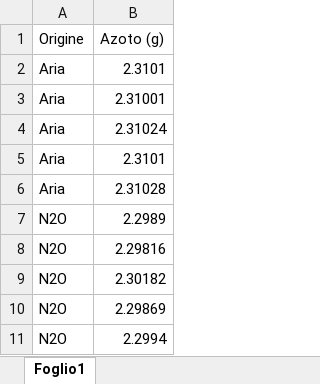
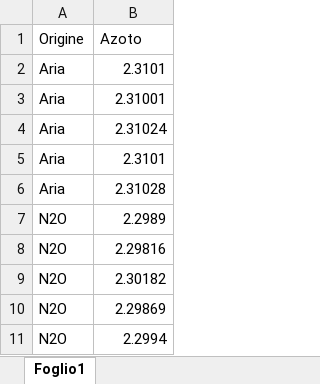
Before and after one commit to melcam0/Modunivar, an Excel workbook: Shiny/Dati/L'azoto di Lord Rayleigh.xlsx, sheet Foglio1, drawn as a sheet; values as stored, in another font and other column widths than the file's, no borders; the diff names each change by its address in the sheet, - before the commit and + after, or states it on an @@ line.

```diff
--- a/Shiny/Dati/L'azoto di Lord Rayleigh.xlsx (sheet Foglio1)
+++ b/Shiny/Dati/L'azoto di Lord Rayleigh.xlsx (sheet Foglio1)
-B1: Azoto (g)
+B1: Azoto
```
Also changed, not shown: Shiny/Dati/50volumi.xlsx, Shiny/Dati/Sacche_glucosata.xlsx, 5 other files.
